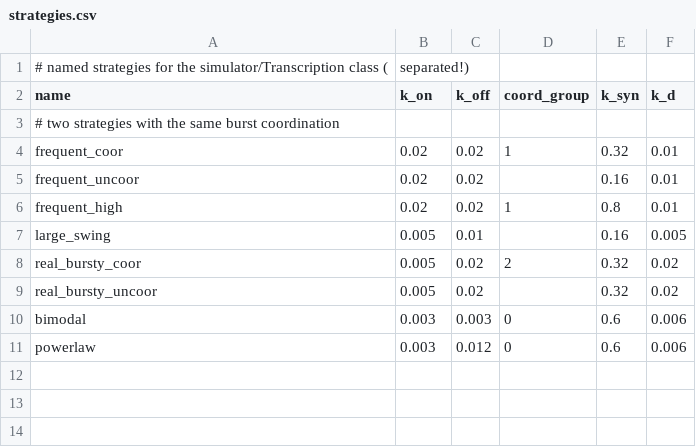
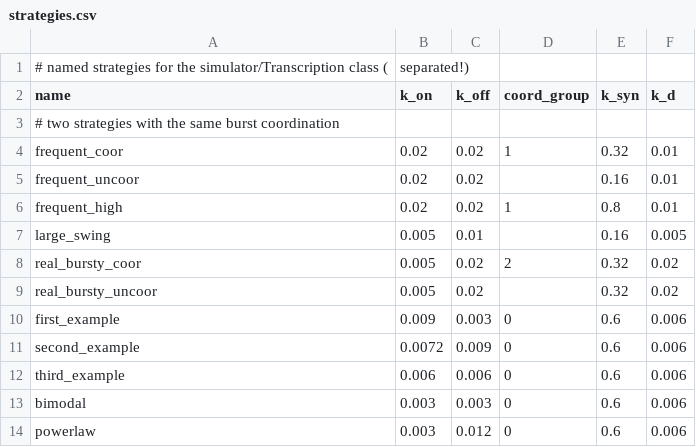
Before and after one commit to resharp/scBurstSim, a CSV file: data/strategies.csv, drawn as a sheet.

Commit message:
adding examples for comparing with Iyer-Biswas 2007

```diff
--- a/data/strategies.csv
+++ b/data/strategies.csv
@@ -9,2 +9,5 @@ real_bursty_coor;0.005;0.02;2;0.32;0.02
 real_bursty_uncoor;0.005;0.02;;0.32;0.02
+first_example;0.009;0.003;0;0.6;0.006
+second_example;0.0072;0.009;0;0.6;0.006
+third_example;0.006;0.006;0;0.6;0.006
 bimodal;0.003;0.003;0;0.6;0.006
```
